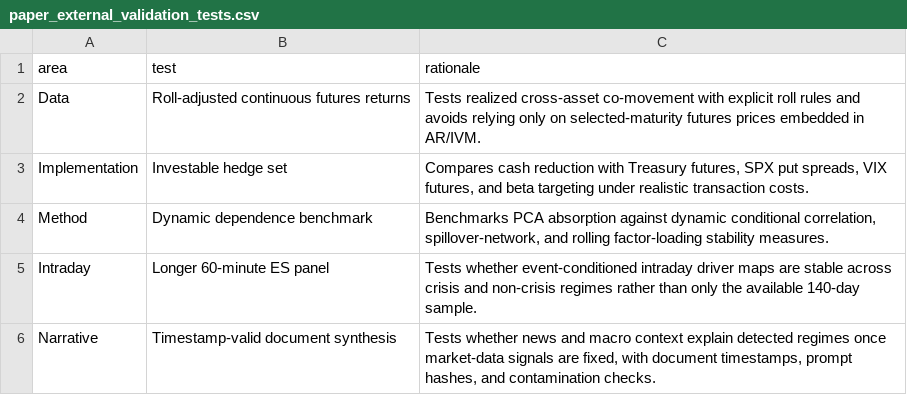
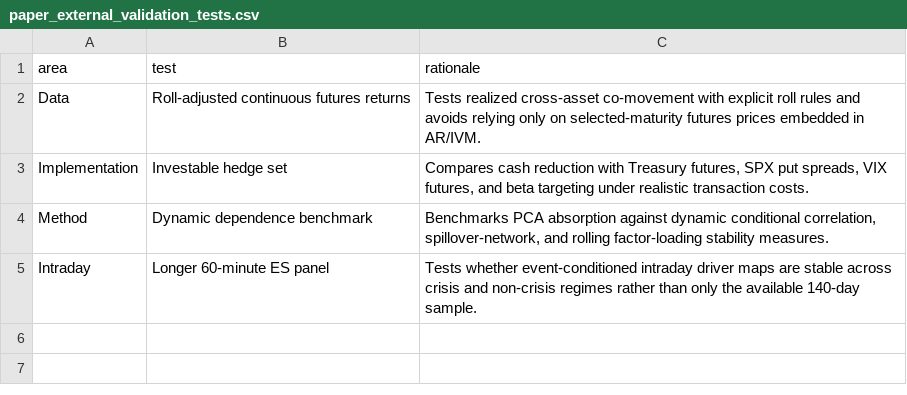
Before and after one commit to claireskim02/Cross_Asset_Stress, a CSV file: paper_assets/tables/paper_external_validation_tests.csv, drawn as a sheet.

Commit message:
Pivot research narrative to cross-asset stress

```diff
--- a/paper_assets/tables/paper_external_validation_tests.csv
+++ b/paper_assets/tables/paper_external_validation_tests.csv
@@ -5,2 +5 @@ Method,Dynamic dependence benchmark,"Benchmarks PCA absorption against dynamic c
 Intraday,Longer 60-minute ES panel,Tests whether event-conditioned intraday driver maps are stable across crisis and non-crisis regimes rather than only the available 140-day sample.
-Narrative,Timestamp-valid document synthesis,"Tests whether news and macro context explain detected regimes once market-data signals are fixed, with document timestamps, prompt hashes, and contamination checks."
```
Also changed, not shown: 28 other files.
